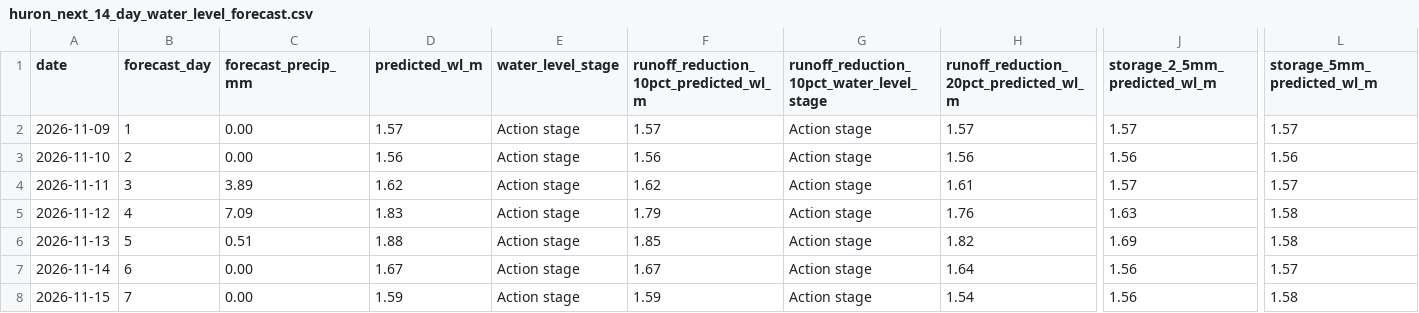
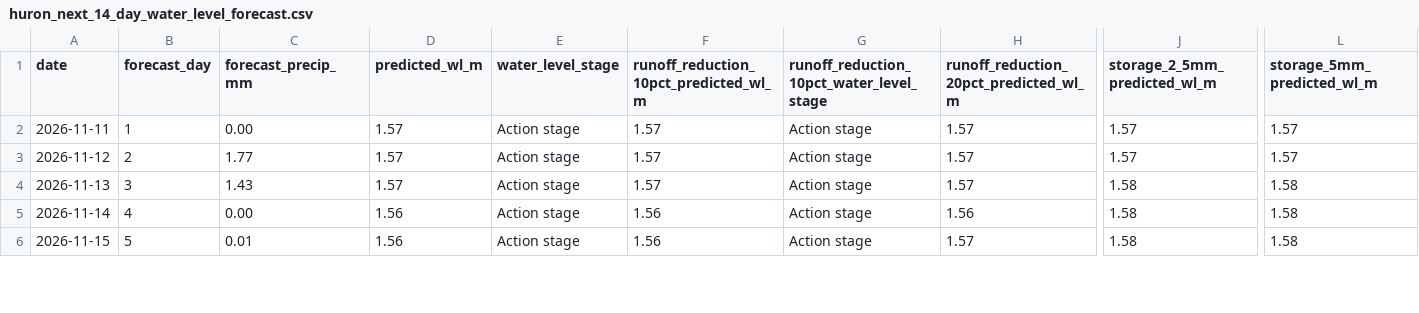
Before and after one commit to Babakd92/flood, a CSV file: huron_next_14_day_water_level_forecast.csv, drawn as a sheet; only a part is shown, gaps mark what is left out; removed rows and columns are numbered as before the commit, all else as after; rows hold the shown columns only; the diff covers the shown part only; the diff names each change by its address in the sheet, - before the commit and + after, or states it on an @@ line.

```diff
--- a/huron_next_14_day_water_level_forecast.csv
+++ b/huron_next_14_day_water_level_forecast.csv
-row 2: 2026-11-09 | 1 | 0.00 | 1.57 | Action stage | 1.57 | Action stage | 1.57 | 1.57 | 1.57
-row 3: 2026-11-10 | 2 | 0.00 | 1.56 | Action stage | 1.56 | Action stage | 1.56 | 1.56 | 1.56
-B2 (forecast_day): 3
+B2 (forecast_day): 1
-C2 (forecast_precip_mm): 3.89
+C2 (forecast_precip_mm): 0.00
-D2 (predicted_wl_m): 1.62
+D2 (predicted_wl_m): 1.57
-F2: 1.62
+F2: 1.57
-H2: 1.61
+H2: 1.57
-B3 (forecast_day): 4
+B3 (forecast_day): 2
-C3 (forecast_precip_mm): 7.09
+C3 (forecast_precip_mm): 1.77
-D3 (predicted_wl_m): 1.83
+D3 (predicted_wl_m): 1.57
-F3: 1.79
+F3: 1.57
-H3: 1.76
+H3: 1.57
-J3 (storage_2_5mm_predicted_wl_m): 1.63
+J3 (storage_2_5mm_predicted_wl_m): 1.57
-L3 (storage_5mm_predicted_wl_m): 1.58
+L3 (storage_5mm_predicted_wl_m): 1.57
-B4 (forecast_day): 5
+B4 (forecast_day): 3
-C4 (forecast_precip_mm): 0.51
+C4 (forecast_precip_mm): 1.43
-D4 (predicted_wl_m): 1.88
+D4 (predicted_wl_m): 1.57
-F4: 1.85
+F4: 1.57
-H4: 1.82
+H4: 1.57
-J4 (storage_2_5mm_predicted_wl_m): 1.69
+J4 (storage_2_5mm_predicted_wl_m): 1.58
-B5 (forecast_day): 6
+B5 (forecast_day): 4
-D5 (predicted_wl_m): 1.67
+D5 (predicted_wl_m): 1.56
-F5: 1.67
+F5: 1.56
-H5: 1.64
+H5: 1.56
-J5:J6 (storage_2_5mm_predicted_wl_m): 1.56
+J5:J6 (storage_2_5mm_predicted_wl_m): 1.58
-L5 (storage_5mm_predicted_wl_m): 1.57
+L5 (storage_5mm_predicted_wl_m): 1.58
-B6 (forecast_day): 7
+B6 (forecast_day): 5
-C6 (forecast_precip_mm): 0.00
+C6 (forecast_precip_mm): 0.01
-D6 (predicted_wl_m): 1.59
+D6 (predicted_wl_m): 1.56
-F6: 1.59
+F6: 1.56
-H6: 1.54
+H6: 1.57
```
Also changed, not shown: 2 added rows and 34 edited cells elsewhere in this file, huron_open_meteo_basin_average_precipitation.csv, sandusky_next_14_day_water_level_forecast.csv, 8 other files.
